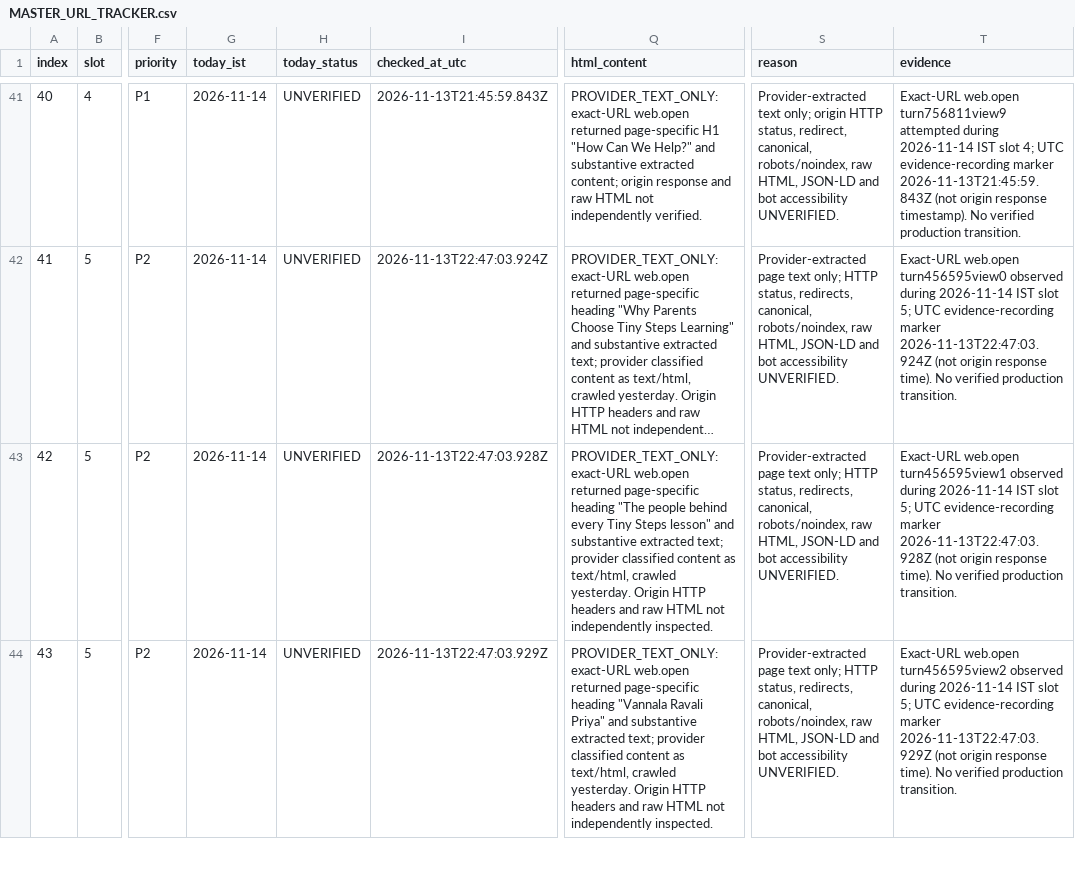
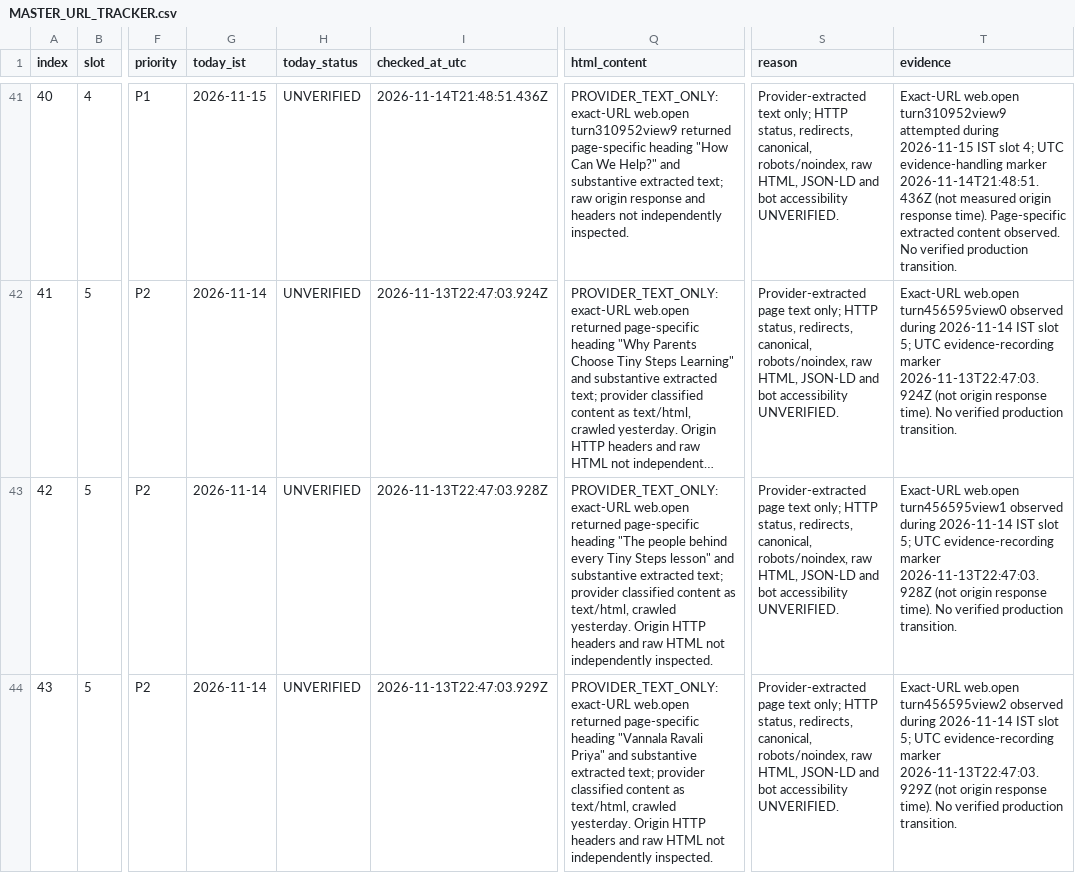
Before and after one commit to tinystepselearning-surya/tinysteps-react-v1, a CSV file: docs/seo/rolling-public-health/MASTER_URL_TRACKER.csv, drawn as a sheet; only a part is shown, gaps mark what is left out; long unchanged cells end in …; the diff covers the shown part only; the diff names each change by its address in the sheet, - before the commit and + after, or states it on an @@ line.

Commit message:
audit: record 15 Nov slot 4 exact URL retrieval evidence

```diff
--- a/docs/seo/rolling-public-health/MASTER_URL_TRACKER.csv
+++ b/docs/seo/rolling-public-health/MASTER_URL_TRACKER.csv
-G41 (today_ist): 2026-11-14
+G41 (today_ist): 2026-11-15
-I41 (checked_at_utc): 2026-11-13T21:45:59.843Z
+I41 (checked_at_utc): 2026-11-14T21:48:51.436Z
-Q41 (html_content): …exact-URL web.open returned page-specific H1 "How Can We Help?" and substantive extracted content; origin response and raw HTML not independently verified.
+Q41 (html_content): …exact-URL web.open turn310952view9 returned page-specific heading "How Can We Help?" and substantive extracted text; raw origin response and headers not independently inspected.
-S41 (reason): …text only; origin HTTP status, redirect, canonical, robots/noindex,…
+S41 (reason): …text only; HTTP status, redirects, canonical, robots/noindex,…
-T41 (evidence): Exact-URL web.open turn756811view9 attempted during 2026-11-14 IST slot 4; UTC evidence-recording marker 2026-11-13T21:45:59.843Z (not origin response timestamp). No verified…
+T41 (evidence): Exact-URL web.open turn310952view9 attempted during 2026-11-15 IST slot 4; UTC evidence-handling marker 2026-11-14T21:48:51.436Z (not measured origin response time). Page-specific extracted content observed. No verified…
```
Also changed, not shown: 45 edited cells elsewhere in this file.
